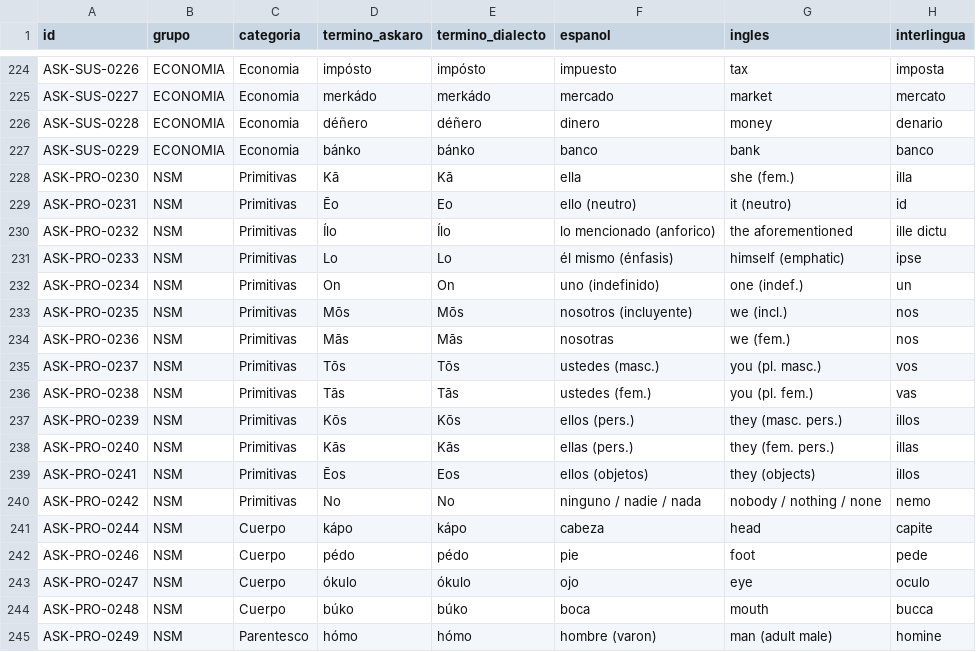
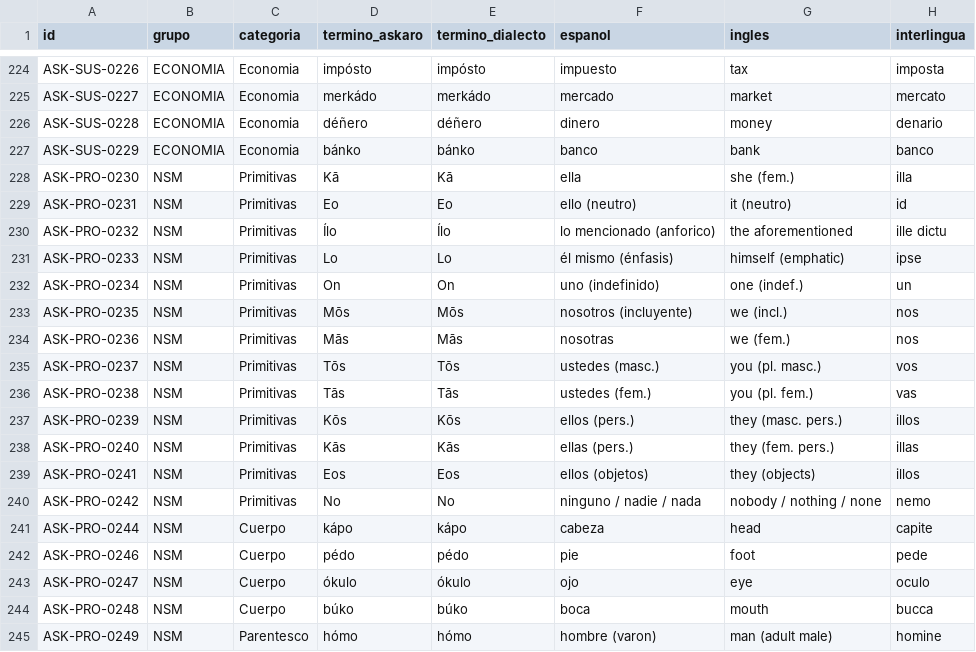
Before and after one commit to neogeneris/askaro, a CSV file: askaro_lexico_v11.csv, drawn as a sheet; only a part is shown, gaps mark what is left out; the diff names each change by its address in the sheet, - before the commit and + after, or states it on an @@ line.

```diff
--- a/askaro_lexico_v11.csv
+++ b/askaro_lexico_v11.csv
-D229 (termino_askaro): Ēo
+D229 (termino_askaro): Eo
-D239 (termino_askaro): Ēos
+D239 (termino_askaro): Eos
```
